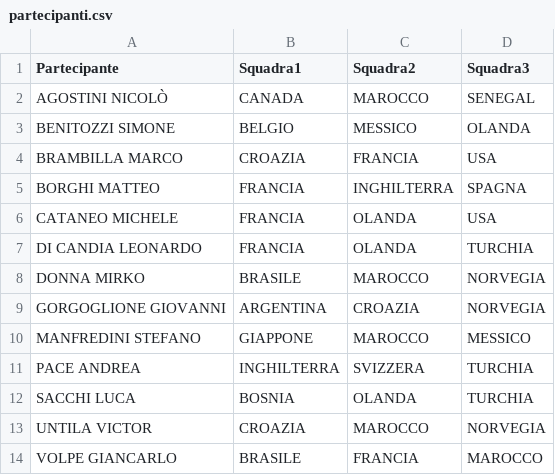
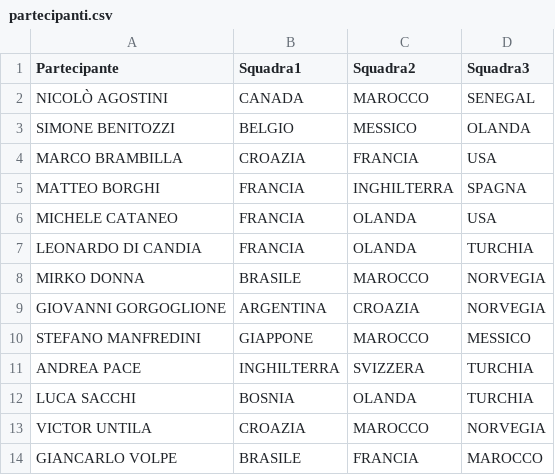
Before and after one commit to simonebenitozzi/totomondiale-tecnologica, a CSV file: public/resources/partecipanti.csv, drawn as a sheet.

```diff
--- a/public/resources/partecipanti.csv
+++ b/public/resources/partecipanti.csv
@@ -1,14 +1,14 @@
 "Partecipante";"Squadra1";"Squadra2";"Squadra3"
-"AGOSTINI NICOLÒ";"CANADA";"MAROCCO";"SENEGAL"
-"BENITOZZI SIMONE";"BELGIO";"MESSICO";"OLANDA"
-"BRAMBILLA MARCO";"CROAZIA";"FRANCIA";"USA"
-"BORGHI MATTEO";"FRANCIA";"INGHILTERRA";"SPAGNA"
-"CATANEO MICHELE";"FRANCIA";"OLANDA";"USA"
-"DI CANDIA LEONARDO";"FRANCIA";"OLANDA";"TURCHIA"
-"DONNA MIRKO";"BRASILE";"MAROCCO";"NORVEGIA"
-"GORGOGLIONE GIOVANNI";"ARGENTINA";"CROAZIA";"NORVEGIA"
-"MANFREDINI STEFANO";"GIAPPONE";"MAROCCO";"MESSICO"
-"PACE ANDREA";"INGHILTERRA";"SVIZZERA";"TURCHIA"
-"SACCHI LUCA";"BOSNIA";"OLANDA";"TURCHIA"
-"UNTILA VICTOR";"CROAZIA";"MAROCCO";"NORVEGIA"
-"VOLPE GIANCARLO";"BRASILE";"FRANCIA";"MAROCCO"
+"NICOLÒ AGOSTINI";"CANADA";"MAROCCO";"SENEGAL"
+"SIMONE BENITOZZI";"BELGIO";"MESSICO";"OLANDA"
+"MARCO BRAMBILLA";"CROAZIA";"FRANCIA";"USA"
+"MATTEO BORGHI";"FRANCIA";"INGHILTERRA";"SPAGNA"
+"MICHELE CATANEO";"FRANCIA";"OLANDA";"USA"
+"LEONARDO DI CANDIA";"FRANCIA";"OLANDA";"TURCHIA"
+"MIRKO DONNA";"BRASILE";"MAROCCO";"NORVEGIA"
+"GIOVANNI GORGOGLIONE";"ARGENTINA";"CROAZIA";"NORVEGIA"
+"STEFANO MANFREDINI";"GIAPPONE";"MAROCCO";"MESSICO"
+"ANDREA PACE";"INGHILTERRA";"SVIZZERA";"TURCHIA"
+"LUCA SACCHI";"BOSNIA";"OLANDA";"TURCHIA"
+"VICTOR UNTILA";"CROAZIA";"MAROCCO";"NORVEGIA"
+"GIANCARLO VOLPE";"BRASILE";"FRANCIA";"MAROCCO"
```
Also changed, not shown: public/resources/risultati.csv, 5 other files.
